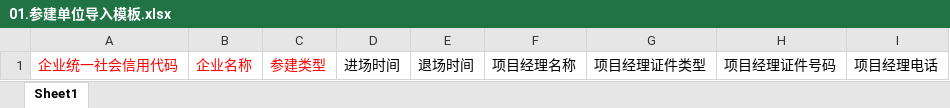
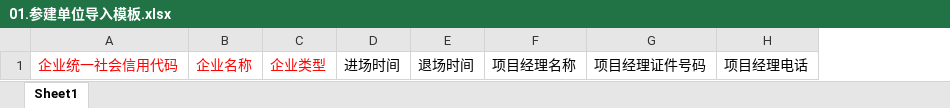
Before and after one commit to ibisTime/xn-gchf-oss, an Excel workbook: public/download/01.参建单位导入模板.xlsx, sheet Sheet1, drawn as a sheet; values as stored, in another font and other column widths than the file's, no borders; removed rows and columns are numbered as before the commit, all else as after; the diff names each change by its address in the sheet, - before the commit and + after, or states it on an @@ line.

```diff
--- a/public/download/01.参建单位导入模板.xlsx (sheet Sheet1)
+++ b/public/download/01.参建单位导入模板.xlsx (sheet Sheet1)
-column C, row 1: 参建类型
+column C, row 1: 企业类型
-column G, row 1: 项目经理证件类型
```
Also changed, not shown: public/download/02.项目班组导入模板.xlsx, public/download/04.项目人员进退场导入模板.xlsx, 17 other files.
